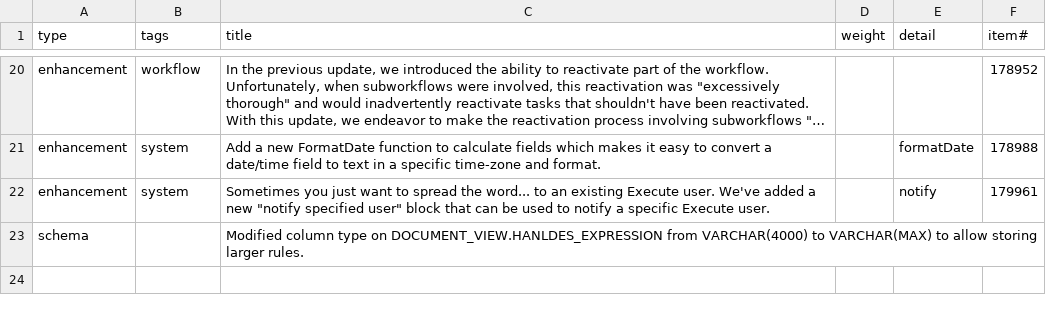
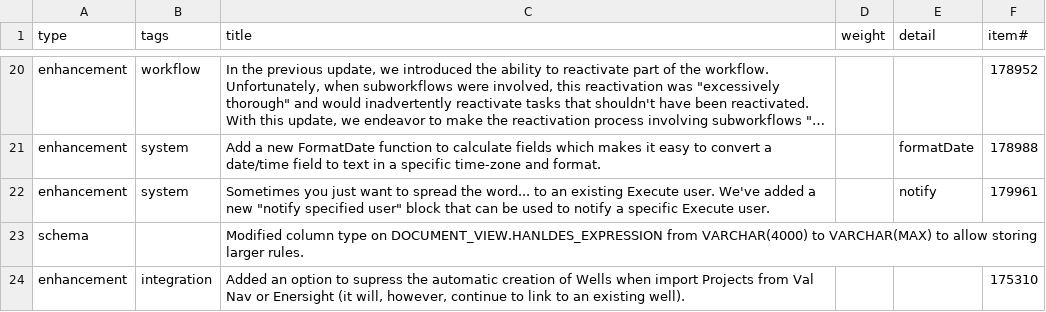
Before and after one commit to aucerna/execute-release-notes, a CSV file: source/21.1.219/items.csv, drawn as a sheet; only a part is shown, gaps mark what is left out; long unchanged cells end in ….

```diff
--- a/source/21.1.219/items.csv
+++ b/source/21.1.219/items.csv
@@ -23 +23,2 @@ enhancement,system,"Sometimes you just want to spread the word... to an existing
 schema,,Modified column type on DOCUMENT_VIEW.HANLDES_EXPRESSION from VARCHAR(4000) to VARCHAR(MAX) to allow storing larger rules.,,,
+enhancement,integration,"Added an option to supress the automatic creation of Wells when import Projects from Val Nav or Enersight (it will, however, continue to link to an existing well).",,,175310
```
Also changed, not shown: source/21.1.218/items.csv, 8 other files.
